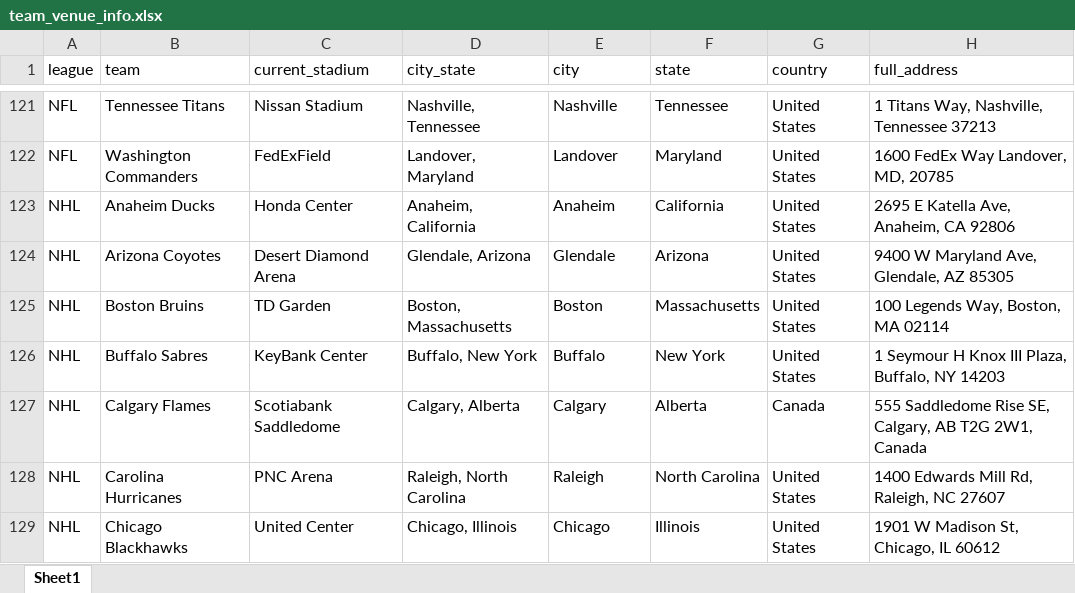
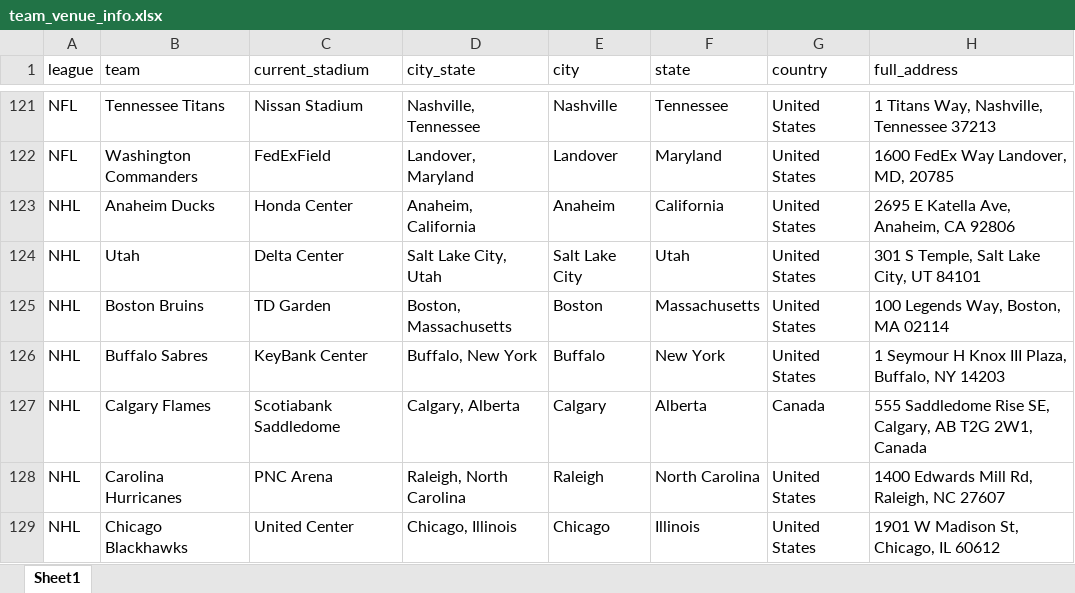
Before and after one commit to hunterhollis/asa, an Excel workbook: team_venue_info.xlsx, sheet Sheet1, drawn as a sheet; only a part is shown, gaps mark what is left out; values as stored, in another font and other column widths than the file's, no borders; removed rows and columns are numbered as before the commit, all else as after; the diff names each change by its address in the sheet, - before the commit and + after, or states it on an @@ line.

Commit message:
Updated to include all 2024-25 games and Utah NHL

```diff
--- a/team_venue_info.xlsx (sheet Sheet1)
+++ b/team_venue_info.xlsx (sheet Sheet1)
-row 124: NHL | Arizona Coyotes | Desert Diamond Arena | Glendale, Arizona | Glendale | Arizona | United States | 9400 W Maryland Ave, Glendale, AZ 85305
+row 124: NHL | Utah | Delta Center | Salt Lake City, Utah | Salt Lake City | Utah | United States | 301 S Temple, Salt Lake City, UT 84101
```
Also changed, not shown: 9 other files.
